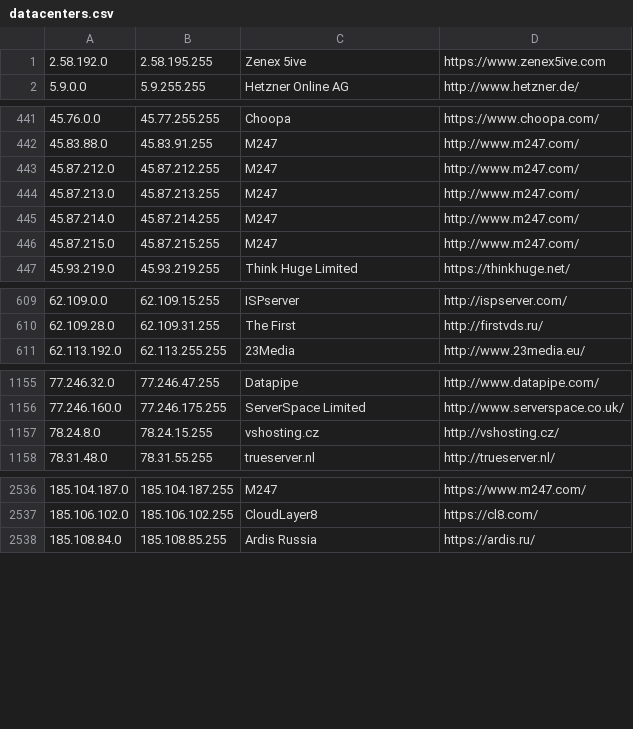
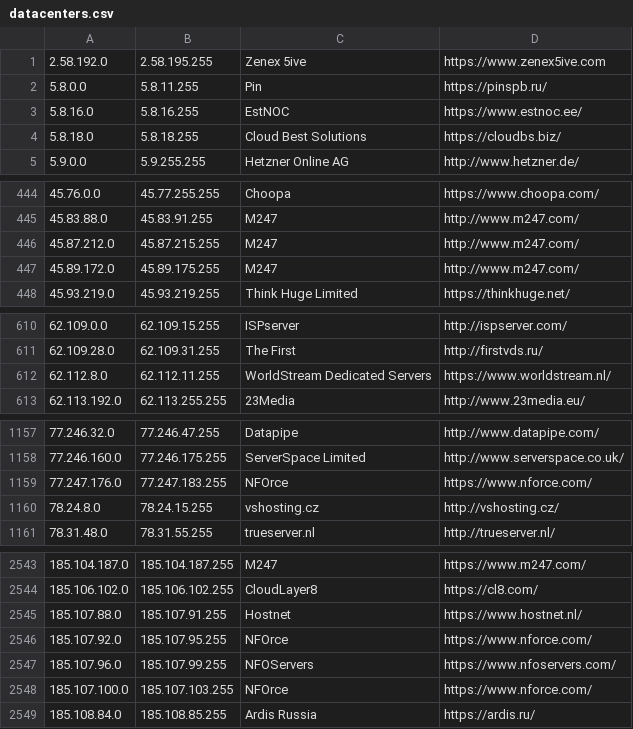
Before and after one commit to austintoot40/pokemon-showdown, a CSV file: config/datacenters.csv, drawn as a sheet; only a part is shown, gaps mark what is left out; the diff covers the shown part only.

Commit message:
Update datacenters & ip-tools (#6459)

```diff
--- a/config/datacenters.csv
+++ b/config/datacenters.csv
@@ -1,2 +1,5 @@
 2.58.192.0,2.58.195.255,Zenex 5ive,https://www.zenex5ive.com
+5.8.0.0,5.8.11.255,Pin,https://pinspb.ru/
+5.8.16.0,5.8.16.255,EstNOC,https://www.estnoc.ee/
+5.8.18.0,5.8.18.255,Cloud Best Solutions,https://cloudbs.biz/
 5.9.0.0,5.9.255.255,Hetzner Online AG,http://www.hetzner.de/
@@ -442,6 +445,4 @@
 45.83.88.0,45.83.91.255,M247,http://www.m247.com/
-45.87.212.0,45.87.212.255,M247,http://www.m247.com/
-45.87.213.0,45.87.213.255,M247,http://www.m247.com/
-45.87.214.0,45.87.214.255,M247,http://www.m247.com/
-45.87.215.0,45.87.215.255,M247,http://www.m247.com/
+45.87.212.0,45.87.215.255,M247,http://www.m247.com/
+45.89.172.0,45.89.175.255,M247,http://www.m247.com/
 45.93.219.0,45.93.219.255,Think Huge Limited,https://thinkhuge.net/
@@ -610,2 +611,3 @@
 62.109.28.0,62.109.31.255,The First,http://firstvds.ru/
+62.112.8.0,62.112.11.255,WorldStream Dedicated Servers,https://www.worldstream.nl/
 62.113.192.0,62.113.255.255,23Media,http://www.23media.eu/
@@ -1156,2 +1158,3 @@
 77.246.160.0,77.246.175.255,ServerSpace Limited,http://www.serverspace.co.uk/
+77.247.176.0,77.247.183.255,NFOrce,https://www.nforce.com/
 78.24.8.0,78.24.15.255,vshosting.cz,http://vshosting.cz/
@@ -2537,2 +2544,6 @@
 185.106.102.0,185.106.102.255,CloudLayer8,https://cl8.com/
+185.107.88.0,185.107.91.255,Hostnet,https://www.hostnet.nl/
+185.107.92.0,185.107.95.255,NFOrce,https://www.nforce.com/
+185.107.96.0,185.107.99.255,NFOServers,https://www.nfoservers.com/
+185.107.100.0,185.107.103.255,NFOrce,https://www.nforce.com/
 185.108.84.0,185.108.85.255,Ardis Russia,https://ardis.ru/
```
Also changed, not shown: 6 added rows and 2 edited cells elsewhere in this file, 1 other file.
